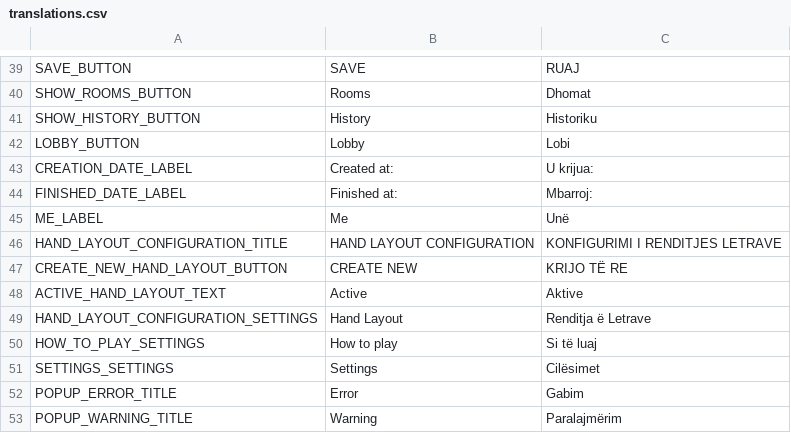
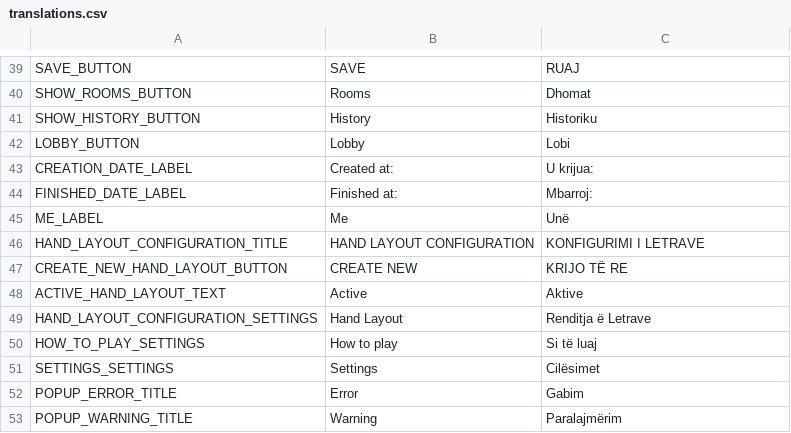
Before and after one commit to setokk/MurlanLive, a CSV file: MuLiveUI/translations/translations.csv, drawn as a sheet; only a part is shown, gaps mark what is left out; the diff covers the shown part only.

```diff
--- a/MuLiveUI/translations/translations.csv
+++ b/MuLiveUI/translations/translations.csv
@@ -45,3 +45,3 @@ FINISHED_DATE_LABEL,Finished at: ,Mbarroj:
 ME_LABEL,Me,Unë
-HAND_LAYOUT_CONFIGURATION_TITLE,HAND LAYOUT CONFIGURATION,KONFIGURIMI I RENDITJES LETRAVE
+HAND_LAYOUT_CONFIGURATION_TITLE,HAND LAYOUT CONFIGURATION,KONFIGURIMI I LETRAVE
 CREATE_NEW_HAND_LAYOUT_BUTTON,CREATE NEW,KRIJO TË RE
```
Also changed, not shown: 30 added rows elsewhere in this file, 10 other files.
